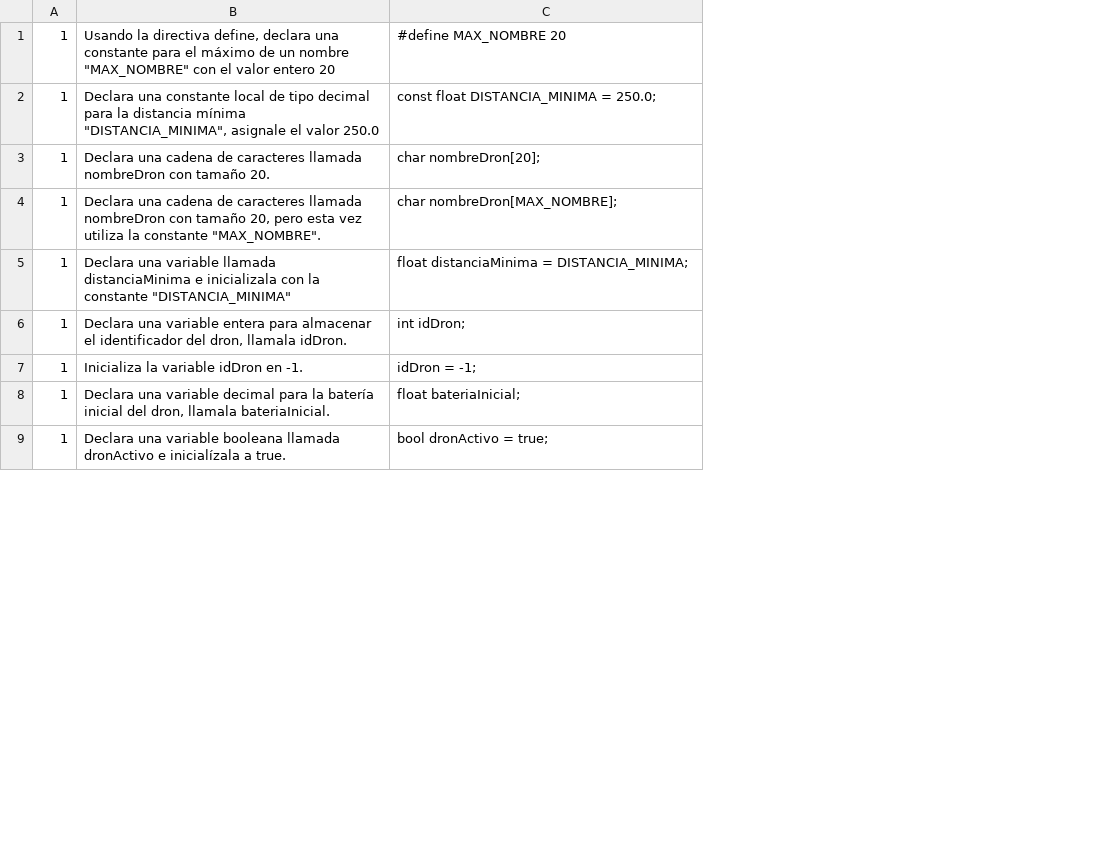
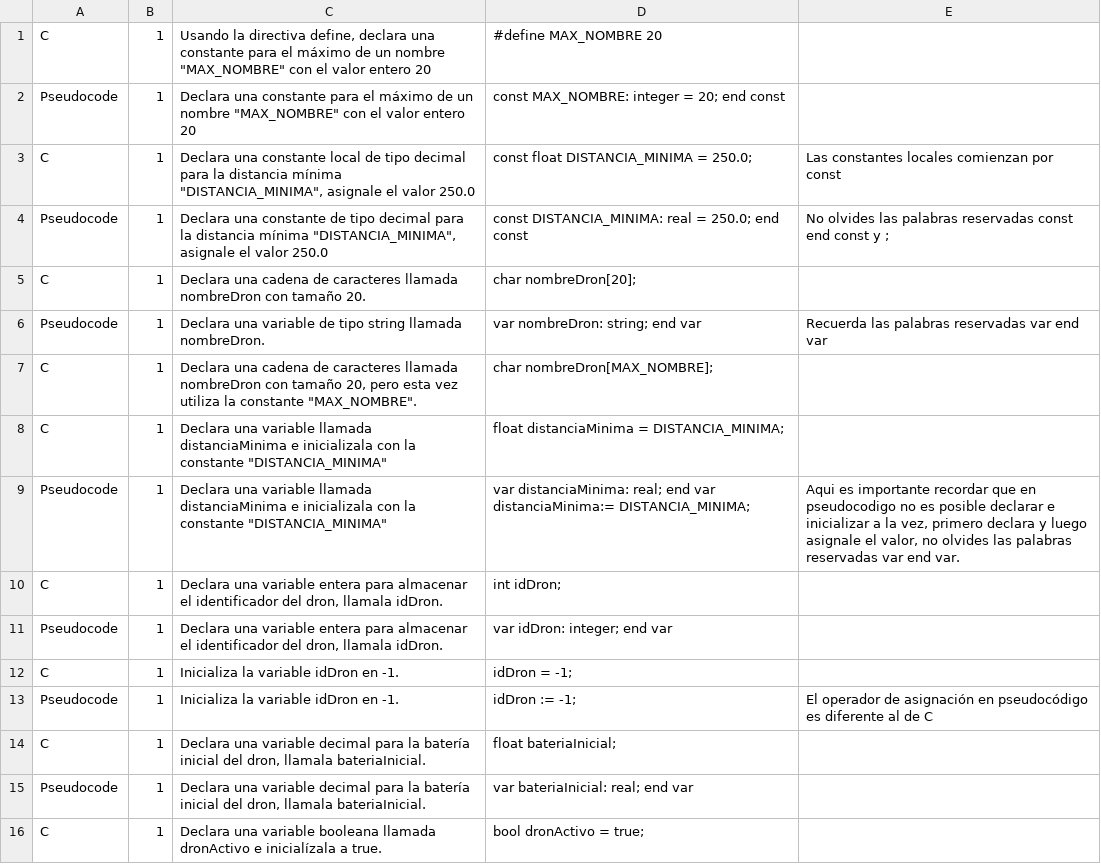
Before and after one commit to Sugar144/SummerCQuiz, a CSV file: src/data/quiz_questions.csv, drawn as a sheet; only a part is shown; addresses are those after the commit; the diff covers the shown part only; the diff names each change by its address in the sheet, - before the commit and + after, or states it on an @@ line.

```diff
--- a/src/data/quiz_questions.csv
+++ b/src/data/quiz_questions.csv
+column A, row 1: C; row 3: C; row 5: C; rows 7-8: C | C; row 10: C; row 12: C; row 14: C; row 16: C
+column E, row 3: Las constantes locales comienzan por const
+row 2: Pseudocode | 1 | Declara una constante para el máximo de un nombre "MAX_NOMBRE" con el valor entero 20 | const MAX_NOMBRE: integer = 20; end const
+row 4: Pseudocode | 1 | Declara una constante de tipo decimal para la distancia mínima "DISTANCIA_MINIMA", asignale el valor 250.0 | const DISTANCIA_MINIMA: real = 250.0; end const | No olvides las palabras reservadas const end const y ;
+row 6: Pseudocode | 1 | Declara una variable de tipo string llamada nombreDron. | var nombreDron: string; end var | Recuerda las palabras reservadas var end var
+row 9: Pseudocode | 1 | Declara una variable llamada distanciaMinima e inicializala con la constante "DISTANCIA_MINIMA" | var distanciaMinima: real; end var distanciaMinima:= DISTANCIA_MINIMA; | Aqui es importante recordar que en pseudocodigo no es posible declarar e inicializar a la vez, primero declara y luego asignale el valor, no olvides las palabras reservadas var end var.
+row 11: Pseudocode | 1 | Declara una variable entera para almacenar el identificador del dron, llamala idDron. | var idDron: integer; end var
+row 13: Pseudocode | 1 | Inicializa la variable idDron en -1. | idDron := -1; | El operador de asignación en pseudocódigo es diferente al de C
+row 15: Pseudocode | 1 | Declara una variable decimal para la batería inicial del dron, llamala bateriaInicial. | var bateriaInicial: real; end var
```
Also changed, not shown: 10 added rows elsewhere in this file, 3 other files.
